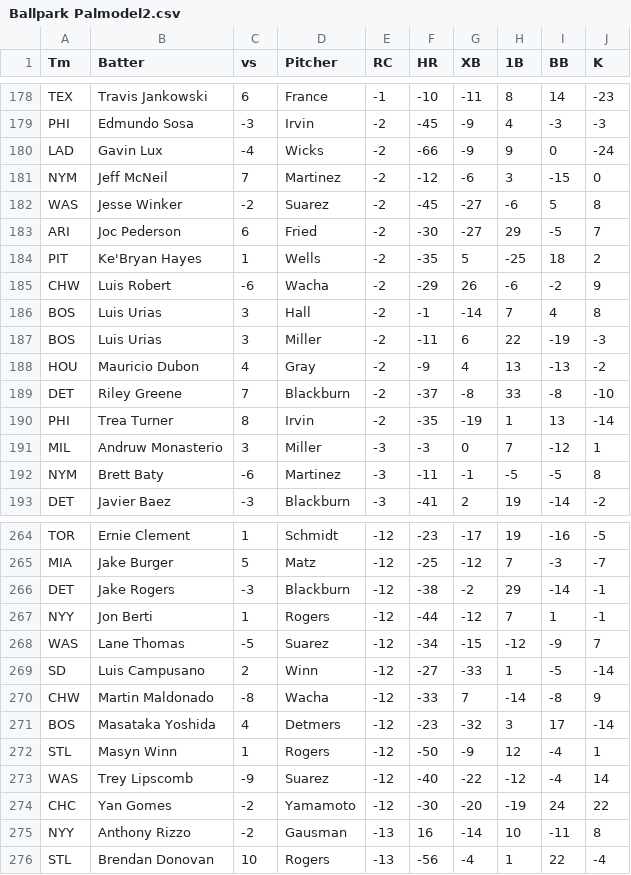
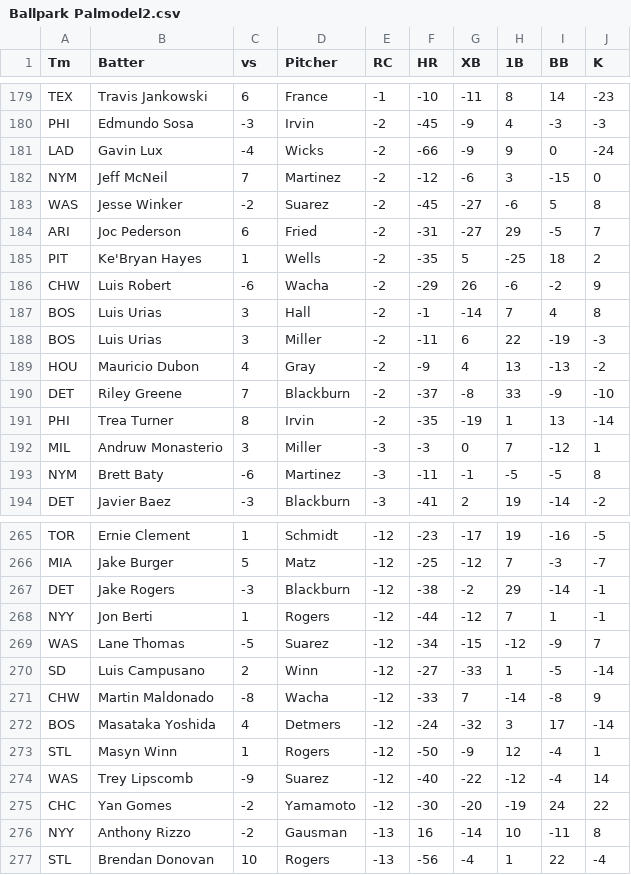
Before and after one commit to a1faded/a1picks-hits-bot, a CSV file: Ballpark Palmodel2.csv, drawn as a sheet; only a part is shown, gaps mark what is left out; the diff covers the shown part only.

```diff
--- a/Ballpark Palmodel2.csv
+++ b/Ballpark Palmodel2.csv
@@ -182,3 +183,3 @@ NYM,Jeff McNeil,7,Martinez,-2,-12,-6,3,-15,0
 WAS,Jesse Winker,-2,Suarez,-2,-45,-27,-6,5,8
-ARI,Joc Pederson,6,Fried,-2,-30,-27,29,-5,7
+ARI,Joc Pederson,6,Fried,-2,-31,-27,29,-5,7
 PIT,Ke'Bryan Hayes,1,Wells,-2,-35,5,-25,18,2
@@ -188,3 +189,3 @@ BOS,Luis Urias,3,Miller,-2,-11,6,22,-19,-3
 HOU,Mauricio Dubon,4,Gray,-2,-9,4,13,-13,-2
-DET,Riley Greene,7,Blackburn,-2,-37,-8,33,-8,-10
+DET,Riley Greene,7,Blackburn,-2,-37,-8,33,-9,-10
 PHI,Trea Turner,8,Irvin,-2,-35,-19,1,13,-14
@@ -270,3 +271,3 @@ SD,Luis Campusano,2,Winn,-12,-27,-33,1,-5,-14
 CHW,Martin Maldonado,-8,Wacha,-12,-33,7,-14,-8,9
-BOS,Masataka Yoshida,4,Detmers,-12,-23,-32,3,17,-14
+BOS,Masataka Yoshida,4,Detmers,-12,-24,-32,3,17,-14
 STL,Masyn Winn,1,Rogers,-12,-50,-9,12,-4,1
```
Also changed, not shown: 3 added rows, 2 removed rows and 1 edited cell elsewhere in this file, Ballpark Pal.csv.
